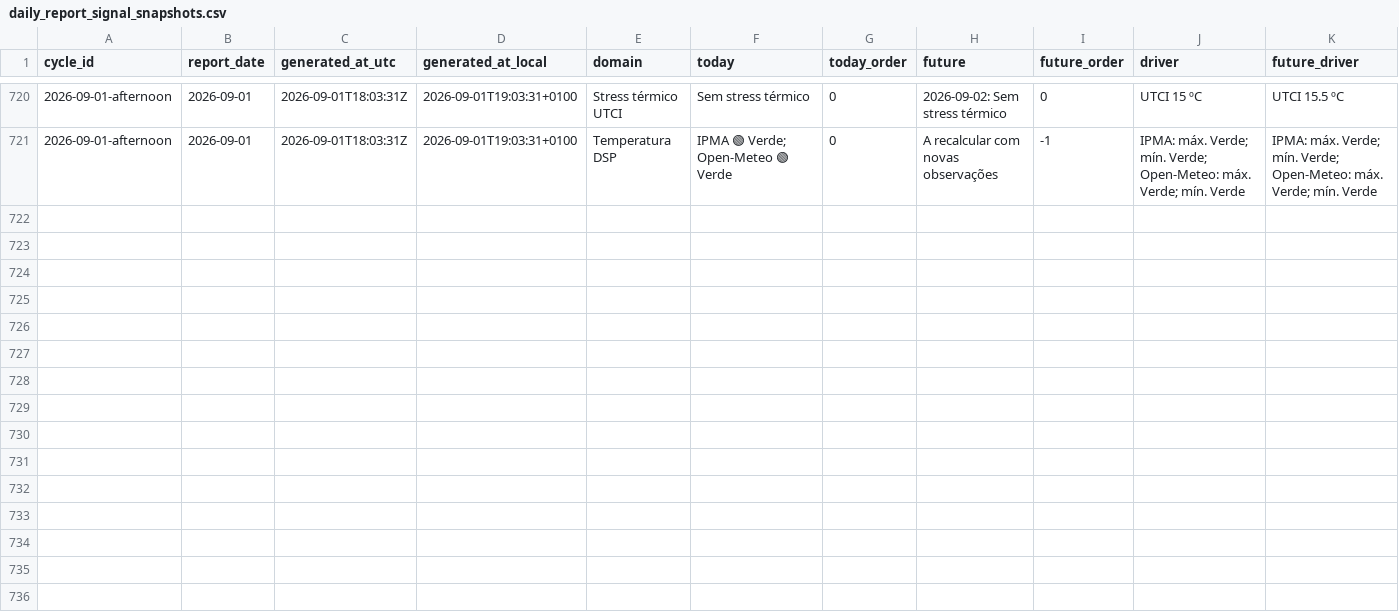
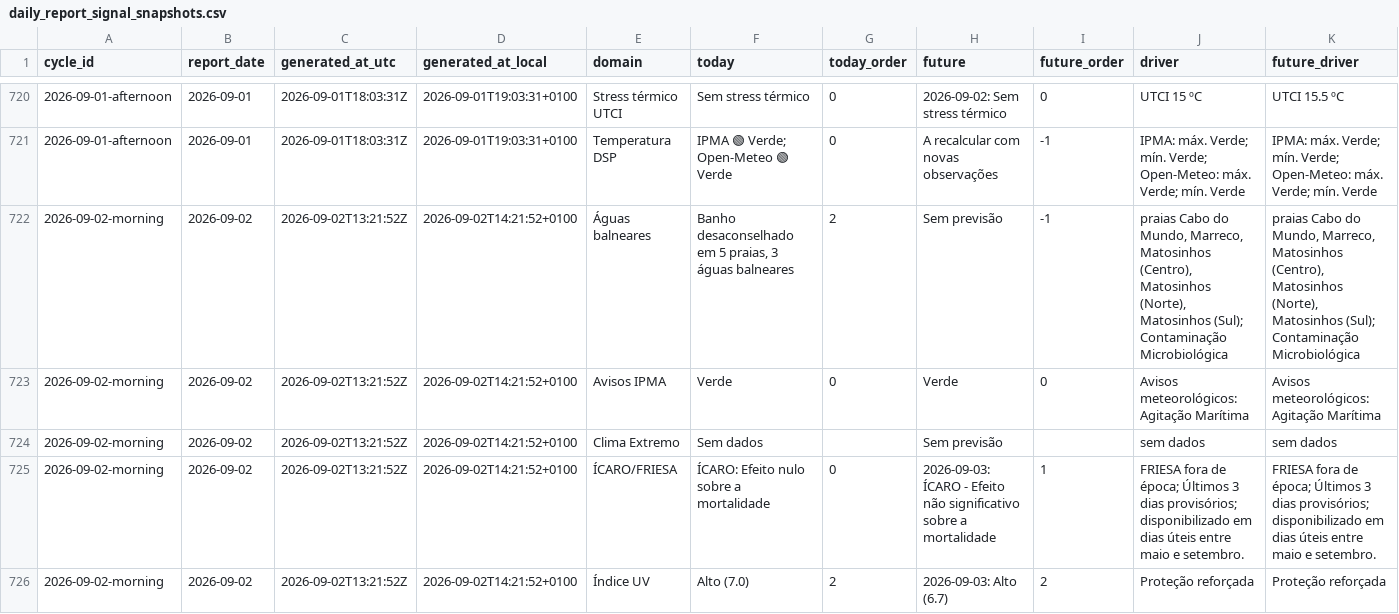
Before and after one commit to DBLQA90/qualar_matosinhos, a CSV file: data/daily_report_signal_snapshots.csv, drawn as a sheet; only a part is shown, gaps mark what is left out; rows hold the shown columns only; the diff covers the shown part only; the diff names each change by its address in the sheet, - before the commit and + after, or states it on an @@ line.

```diff
--- a/data/daily_report_signal_snapshots.csv
+++ b/data/daily_report_signal_snapshots.csv
+row 722: 2026-09-02-morning | 2026-09-02 | 2026-09-02T13:21:52Z | 2026-09-02T14:21:52+0100 | Águas balneares | Banho desaconselhado em 5 praias, 3 águas balneares | 2 | Sem previsão | -1 | praias Cabo do Mundo, Marreco, Matosinhos (Centro), Matosinhos (Norte), Matosinhos (Sul); Contaminação Microbiológica | praias Cabo do Mundo, Marreco, Matosinhos (Centro), Matosinhos (Norte), Matosinhos (Sul); Contaminação Microbiológica
+row 723: 2026-09-02-morning | 2026-09-02 | 2026-09-02T13:21:52Z | 2026-09-02T14:21:52+0100 | Avisos IPMA | Verde | 0 | Verde | 0 | Avisos meteorológicos: Agitação Marítima | Avisos meteorológicos: Agitação Marítima
+row 724: 2026-09-02-morning | 2026-09-02 | 2026-09-02T13:21:52Z | 2026-09-02T14:21:52+0100 | Clima Extremo | Sem dados |  | Sem previsão |  | sem dados | sem dados
+row 725: 2026-09-02-morning | 2026-09-02 | 2026-09-02T13:21:52Z | 2026-09-02T14:21:52+0100 | ÍCARO/FRIESA | ÍCARO: Efeito nulo sobre a mortalidade | 0 | 2026-09-03: ÍCARO - Efeito não significativo sobre a mortalidade | 1 | FRIESA fora de época; Últimos 3 dias provisórios; disponibilizado em dias úteis entre maio e setembro. | FRIESA fora de época; Últimos 3 dias provisórios; disponibilizado em dias úteis entre maio e setembro.
+row 726: 2026-09-02-morning | 2026-09-02 | 2026-09-02T13:21:52Z | 2026-09-02T14:21:52+0100 | Índice UV | Alto (7.0) | 2 | 2026-09-03: Alto (6.7) | 2 | Proteção reforçada | Proteção reforçada
```
Also changed, not shown: 5 added rows elsewhere in this file, data/pipeline_source_status.csv, data/pipeline_source_status_latest.csv, 3 other files.
